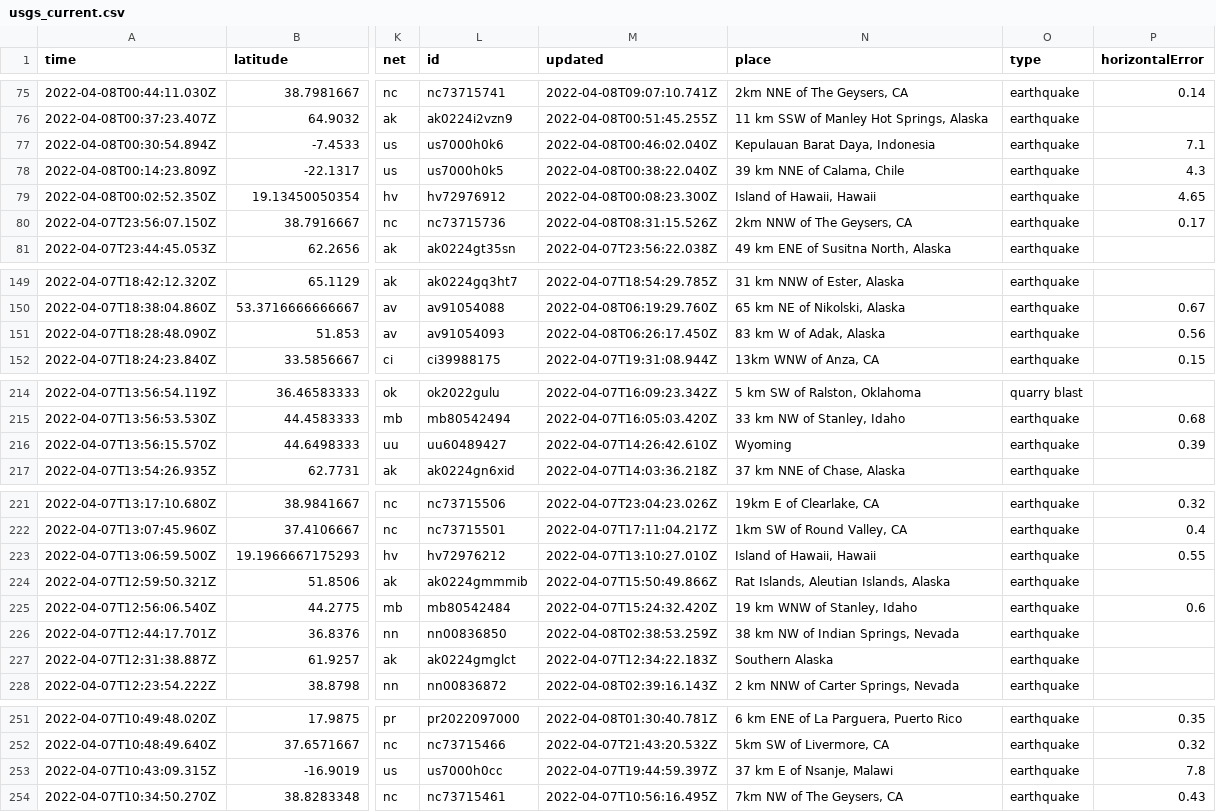
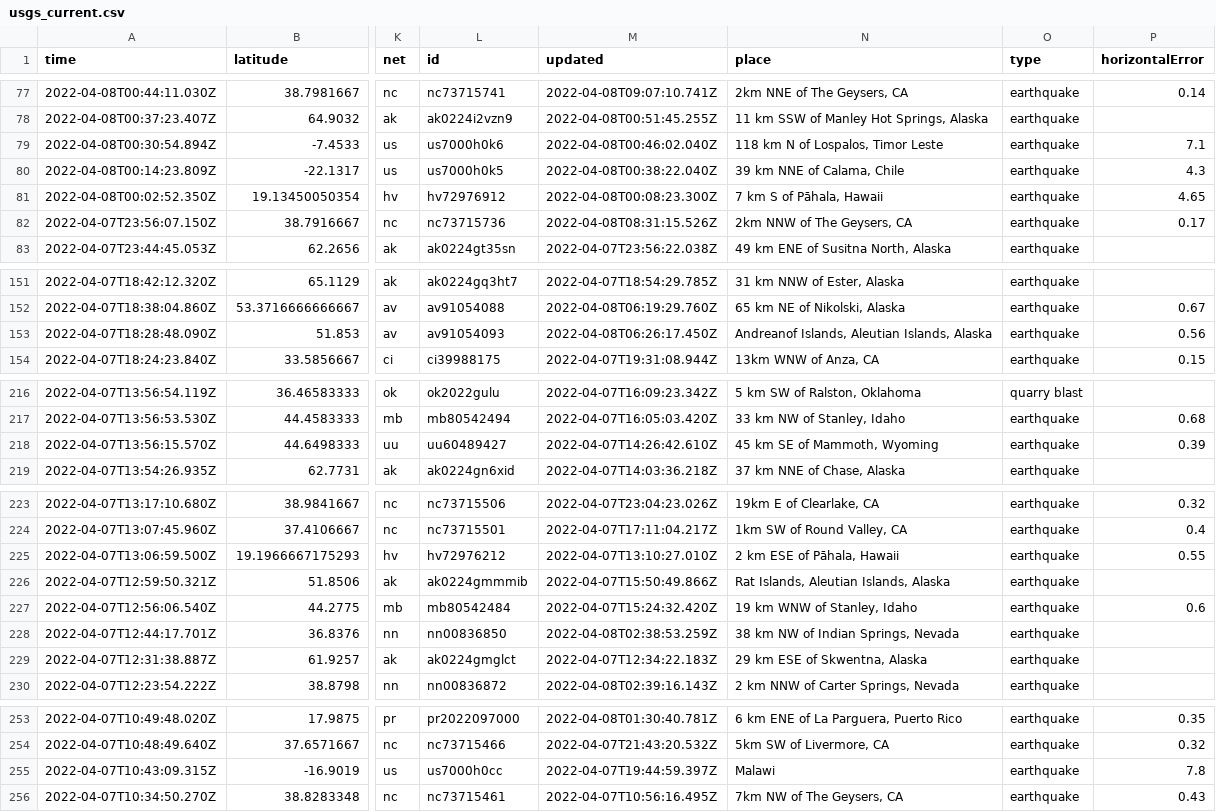
Before and after one commit to dlbranham/my-data-robot, a CSV file: usgs_current.csv, drawn as a sheet; only a part is shown, gaps mark what is left out; addresses are those after the commit; the diff covers the shown part only; the diff names each change by its address in the sheet, - before the commit and + after, or states it on an @@ line.

```diff
--- a/usgs_current.csv
+++ b/usgs_current.csv
-N79 (place): Kepulauan Barat Daya, Indonesia
+N79 (place): 118 km N of Lospalos, Timor Leste
-N81 (place): Island of Hawaii, Hawaii
+N81 (place): 7 km S of Pāhala, Hawaii
-N153 (place): 83 km W of Adak, Alaska
+N153 (place): Andreanof Islands, Aleutian Islands, Alaska
-N218 (place): Wyoming
+N218 (place): 45 km SE of Mammoth, Wyoming
-N225 (place): Island of Hawaii, Hawaii
+N225 (place): 2 km ESE of Pāhala, Hawaii
-N229 (place): Southern Alaska
+N229 (place): 29 km ESE of Skwentna, Alaska
-N255 (place): 37 km E of Nsanje, Malawi
+N255 (place): Malawi
```
Also changed, not shown: 3 added rows, 4 removed rows and 11 edited cells elsewhere in this file.
